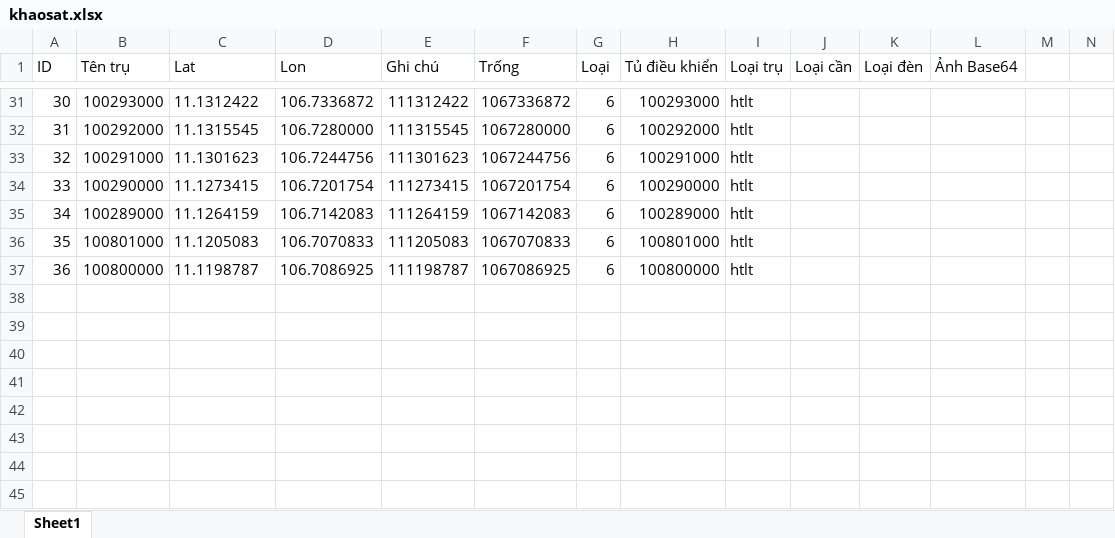
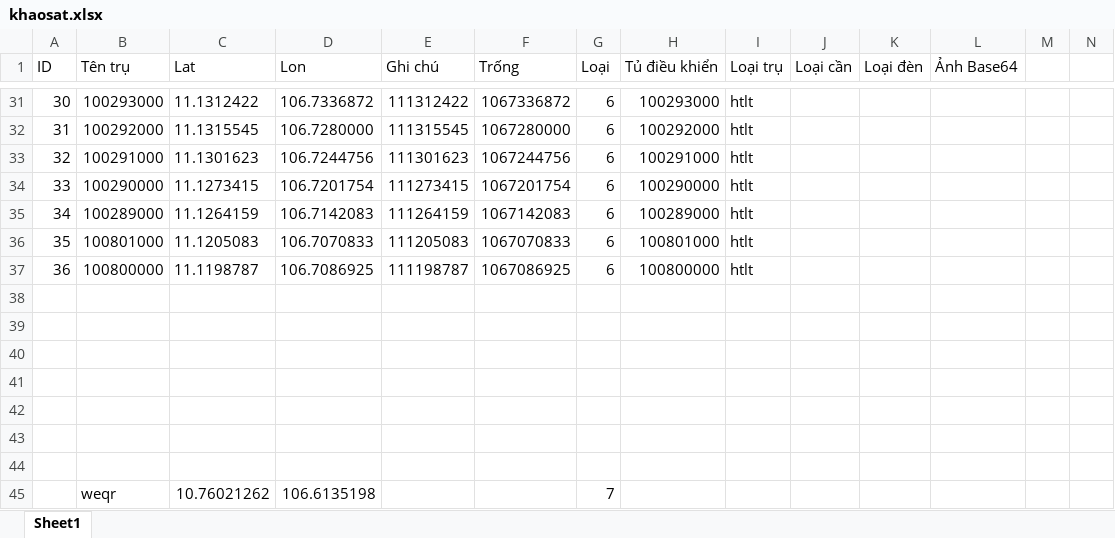
Before and after one commit to neo-era/cskvtt, an Excel workbook: data/khaosat.xlsx, sheet Sheet1, drawn as a sheet; only a part is shown, gaps mark what is left out; values as stored, in another font and other column widths than the file's, no borders; rows hold the shown columns only; the diff names each change by its address in the sheet, - before the commit and + after, or states it on an @@ line.

Commit message:
Cập nhật file excel từ bản đồ

```diff
--- a/data/khaosat.xlsx (sheet Sheet1)
+++ b/data/khaosat.xlsx (sheet Sheet1)
+row 38: (empty)
+row 39: (empty)
+row 40: (empty)
+row 41: (empty)
+row 42: (empty)
+row 43: (empty)
+row 44: (empty)
+row 45:  | weqr | 10.76021262 | 106.6135198 |  |  | 7
```
